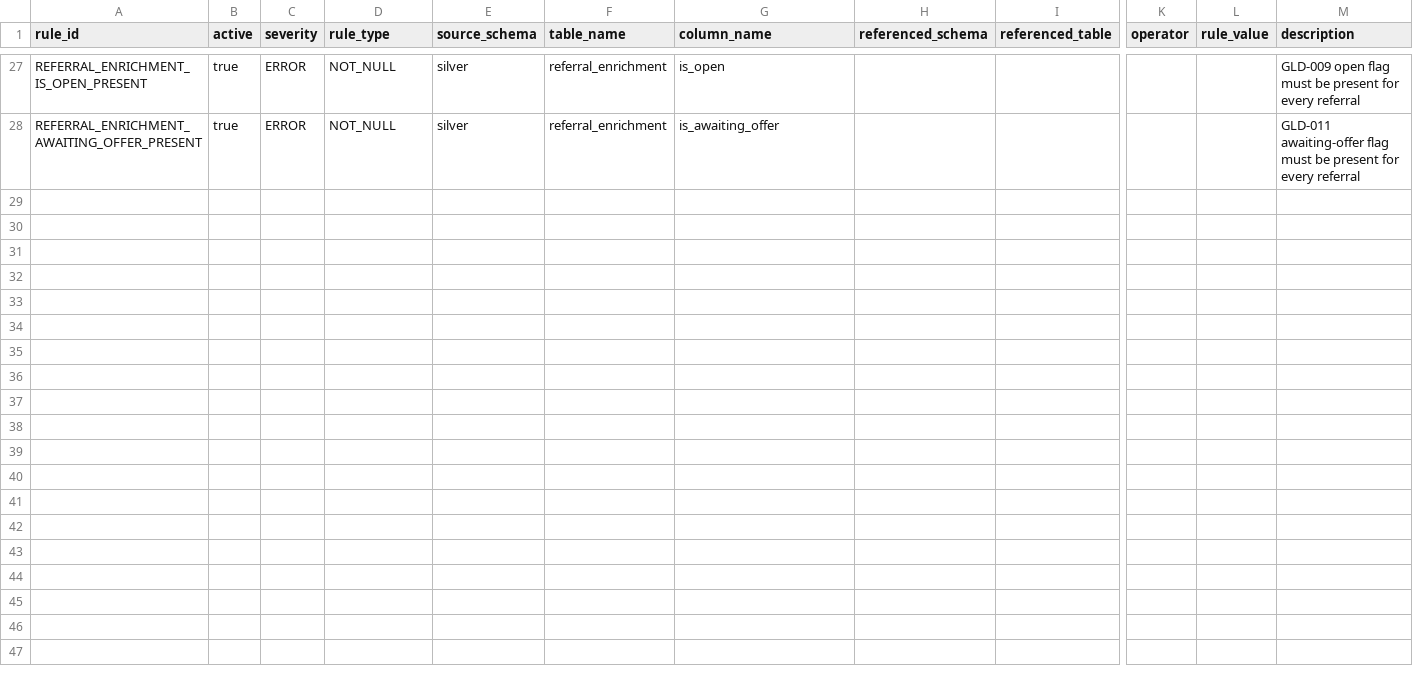
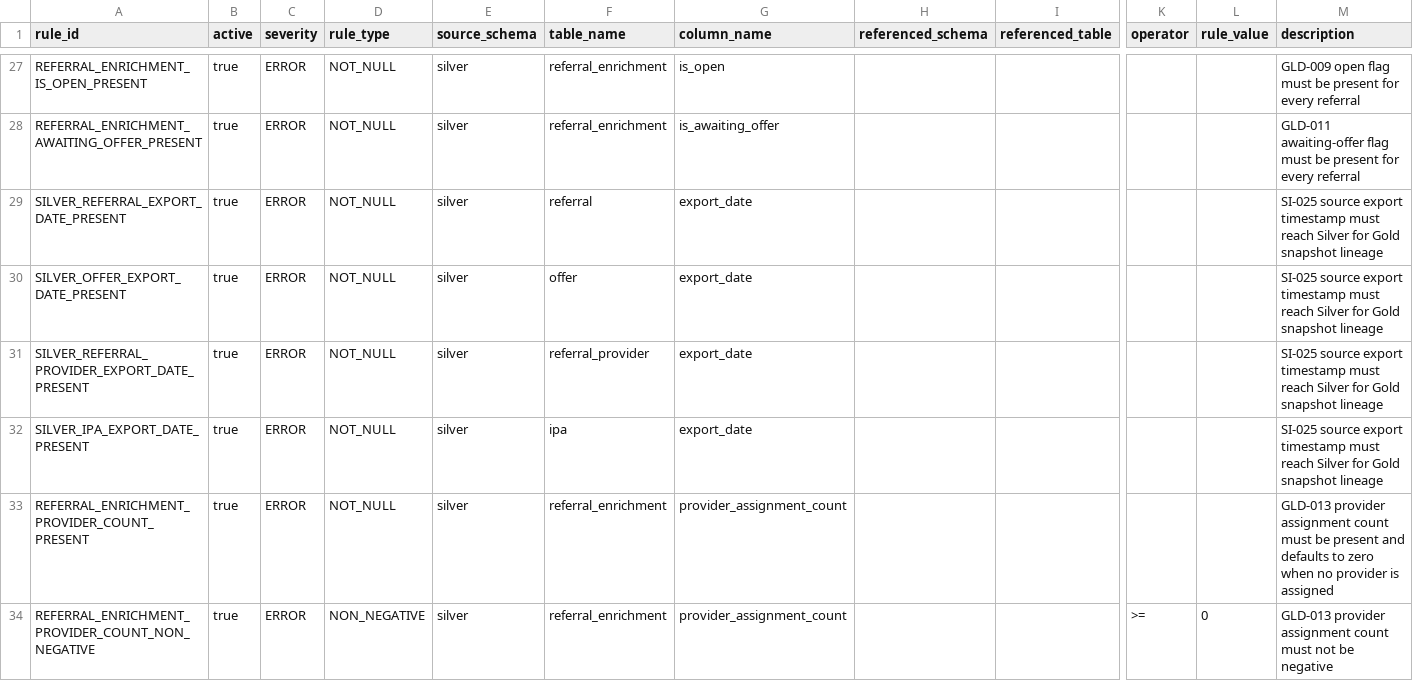
Before and after one commit to NewRay99/fabric-csv-bronze-ingestion, a CSV file: project X/configuration/dq_rule_definition.csv, drawn as a sheet; only a part is shown, gaps mark what is left out; rows hold the shown columns only; the diff names each change by its address in the sheet, - before the commit and + after, or states it on an @@ line.

Commit message:
docs: document Bronze-to-Silver referral mapping and fix DQ CSV rule

```diff
--- a/project X/configuration/dq_rule_definition.csv
+++ b/project X/configuration/dq_rule_definition.csv
+row 29: SILVER_REFERRAL_EXPORT_DATE_PRESENT | true | ERROR | NOT_NULL | silver | referral | export_date |  |  |  |  | SI-025 source export timestamp must reach Silver for Gold snapshot lineage
+row 30: SILVER_OFFER_EXPORT_DATE_PRESENT | true | ERROR | NOT_NULL | silver | offer | export_date |  |  |  |  | SI-025 source export timestamp must reach Silver for Gold snapshot lineage
+row 31: SILVER_REFERRAL_PROVIDER_EXPORT_DATE_PRESENT | true | ERROR | NOT_NULL | silver | referral_provider | export_date |  |  |  |  | SI-025 source export timestamp must reach Silver for Gold snapshot lineage
+row 32: SILVER_IPA_EXPORT_DATE_PRESENT | true | ERROR | NOT_NULL | silver | ipa | export_date |  |  |  |  | SI-025 source export timestamp must reach Silver for Gold snapshot lineage
+row 33: REFERRAL_ENRICHMENT_PROVIDER_COUNT_PRESENT | true | ERROR | NOT_NULL | silver | referral_enrichment | provider_assignment_count |  |  |  |  | GLD-013 provider assignment count must be present and defaults to zero when no provider is assigned
+row 34: REFERRAL_ENRICHMENT_PROVIDER_COUNT_NON_NEGATIVE | true | ERROR | NON_NEGATIVE | silver | referral_enrichment | provider_assignment_count |  |  | >= | 0 | GLD-013 provider assignment count must not be negative
```
Also changed, not shown: 20 other files.
